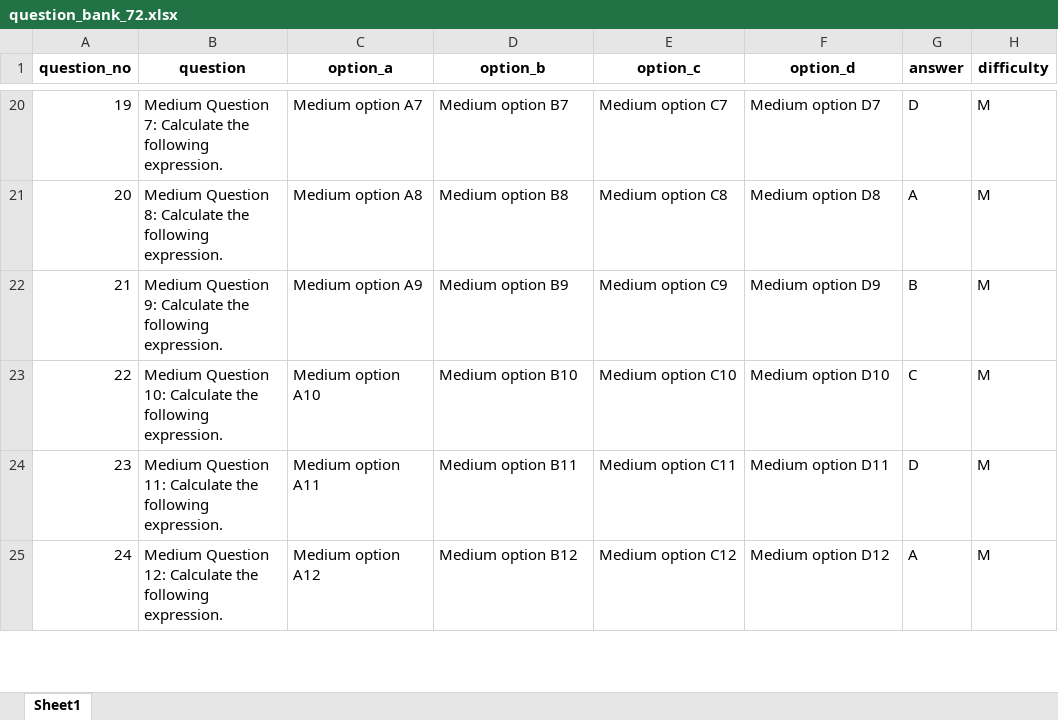
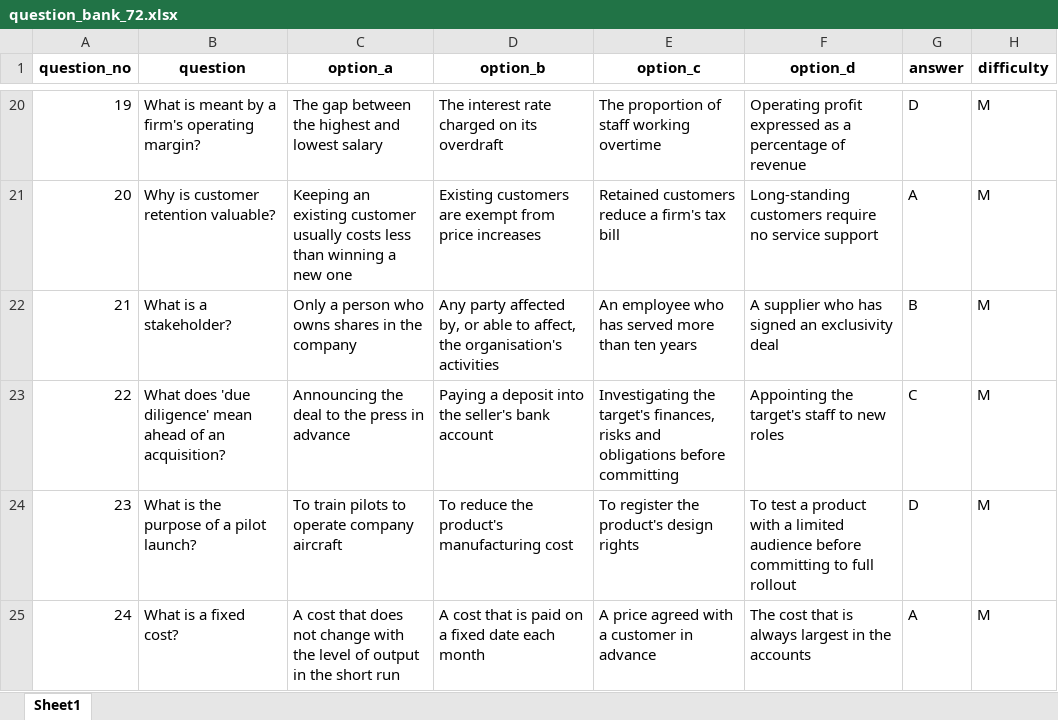
Before and after one commit to Rudra7777/quiz_generator, an Excel workbook: input/question_bank_72.xlsx, sheet Sheet1, drawn as a sheet; only a part is shown, gaps mark what is left out; values as stored, in another font and other column widths than the file's, no borders; the diff covers the shown part only; the diff names each change by its address in the sheet, - before the commit and + after, or states it on an @@ line.

```diff
--- a/input/question_bank_72.xlsx (sheet Sheet1)
+++ b/input/question_bank_72.xlsx (sheet Sheet1)
-B20 (question): Medium Question 7: Calculate the following expression.
+B20 (question): What is meant by a firm's operating margin?
-C20 (option_a): Medium option A7
+C20 (option_a): The gap between the highest and lowest salary
-D20 (option_b): Medium option B7
+D20 (option_b): The interest rate charged on its overdraft
-E20 (option_c): Medium option C7
+E20 (option_c): The proportion of staff working overtime
-F20 (option_d): Medium option D7
+F20 (option_d): Operating profit expressed as a percentage of revenue
-B21 (question): Medium Question 8: Calculate the following expression.
+B21 (question): Why is customer retention valuable?
-C21 (option_a): Medium option A8
+C21 (option_a): Keeping an existing customer usually costs less than winning a new one
-D21 (option_b): Medium option B8
+D21 (option_b): Existing customers are exempt from price increases
-E21 (option_c): Medium option C8
+E21 (option_c): Retained customers reduce a firm's tax bill
-F21 (option_d): Medium option D8
+F21 (option_d): Long-standing customers require no service support
-B22 (question): Medium Question 9: Calculate the following expression.
+B22 (question): What is a stakeholder?
-C22 (option_a): Medium option A9
+C22 (option_a): Only a person who owns shares in the company
-D22 (option_b): Medium option B9
+D22 (option_b): Any party affected by, or able to affect, the organisation's activities
-E22 (option_c): Medium option C9
+E22 (option_c): An employee who has served more than ten years
-F22 (option_d): Medium option D9
+F22 (option_d): A supplier who has signed an exclusivity deal
-B23 (question): Medium Question 10: Calculate the following expression.
+B23 (question): What does 'due diligence' mean ahead of an acquisition?
-C23 (option_a): Medium option A10
+C23 (option_a): Announcing the deal to the press in advance
-D23 (option_b): Medium option B10
+D23 (option_b): Paying a deposit into the seller's bank account
-E23 (option_c): Medium option C10
+E23 (option_c): Investigating the target's finances, risks and obligations before committing
-F23 (option_d): Medium option D10
+F23 (option_d): Appointing the target's staff to new roles
-B24 (question): Medium Question 11: Calculate the following expression.
+B24 (question): What is the purpose of a pilot launch?
-C24 (option_a): Medium option A11
+C24 (option_a): To train pilots to operate company aircraft
-D24 (option_b): Medium option B11
+D24 (option_b): To reduce the product's manufacturing cost
-E24 (option_c): Medium option C11
+E24 (option_c): To register the product's design rights
-F24 (option_d): Medium option D11
+F24 (option_d): To test a product with a limited audience before committing to full rollout
-B25 (question): Medium Question 12: Calculate the following expression.
+B25 (question): What is a fixed cost?
-C25 (option_a): Medium option A12
+C25 (option_a): A cost that does not change with the level of output in the short run
-D25 (option_b): Medium option B12
+D25 (option_b): A cost that is paid on a fixed date each month
-E25 (option_c): Medium option C12
+E25 (option_c): A price agreed with a customer in advance
-F25 (option_d): Medium option D12
+F25 (option_d): The cost that is always largest in the accounts
```
Also changed, not shown: 330 edited cells elsewhere in this sheet, input/question_bank.xlsx, output/question_papers.xlsx, 1 other file.
